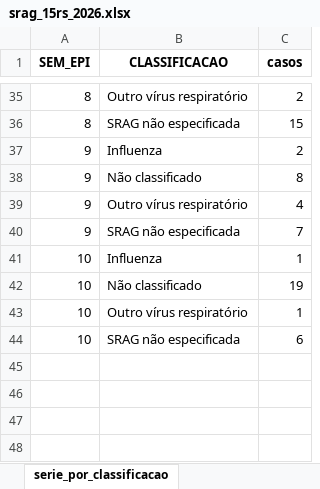
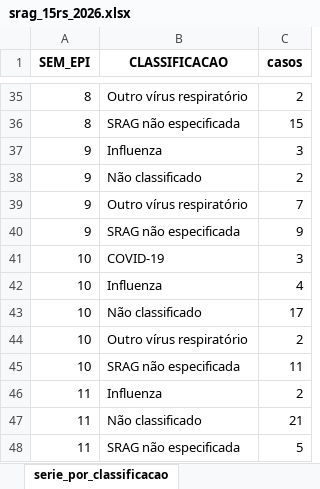
Before and after one commit to valentim1979/vigilancia-epidemiologica, an Excel workbook: tabelas/srag_15rs_2026.xlsx, sheet serie_por_classificacao, drawn as a sheet; only a part is shown, gaps mark what is left out; values as stored, in another font and other column widths than the file's, no borders; addresses are those after the commit; the diff names each change by its address in the sheet, - before the commit and + after, or states it on an @@ line.

```diff
--- a/tabelas/srag_15rs_2026.xlsx (sheet serie_por_classificacao)
+++ b/tabelas/srag_15rs_2026.xlsx (sheet serie_por_classificacao)
-C37 (casos): 2
+C37 (casos): 3
-C38 (casos): 8
+C38 (casos): 2
-C39 (casos): 4
+C39 (casos): 7
-C40 (casos): 7
+C40 (casos): 9
+row 41: 10 | COVID-19 | 3
-C42 (casos): 1
+C42 (casos): 4
-C43 (casos): 19
+C43 (casos): 17
-C44 (casos): 1
+C44 (casos): 2
-C45 (casos): 6
+C45 (casos): 11
+row 46: 11 | Influenza | 2
+row 47: 11 | Não classificado | 21
+row 48: 11 | SRAG não especificada | 5
```
Also changed, not shown: sheet casos_bairro_maringa, sheet casos_municipio, sheet casos_bairro_sarandi, sheet serie_temporal, 45 other files.
